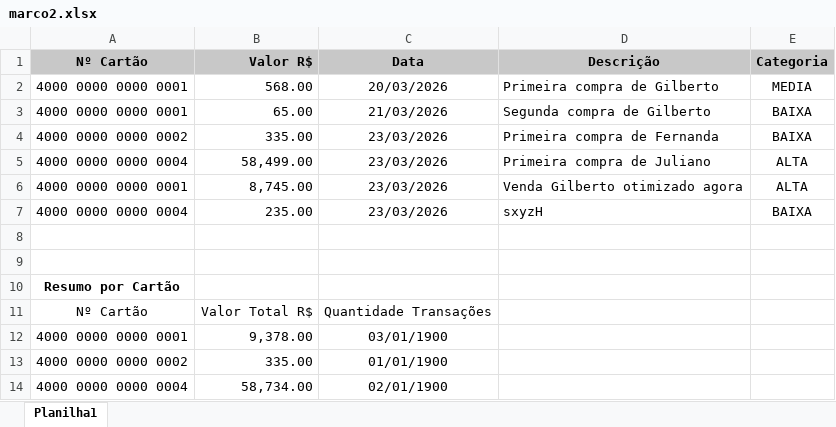
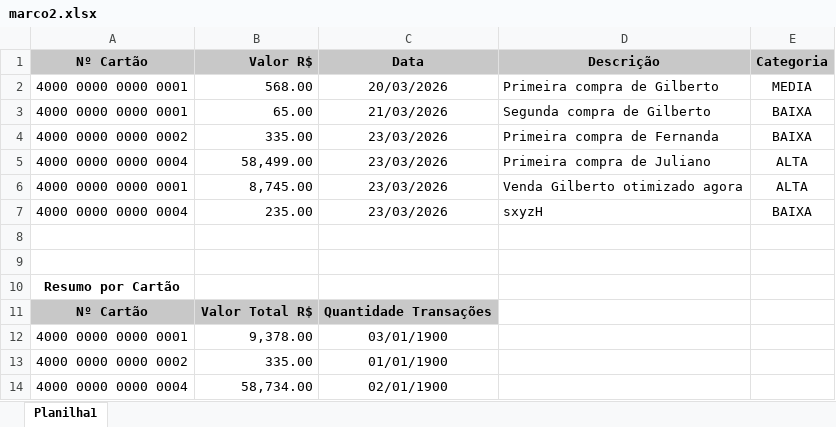
Before and after one commit to gilsiltolenitno/desafioVB6, an Excel workbook: relatorios/marco2.xlsx, sheet Planilha1, drawn as a sheet; values as stored, in another font and other column widths than the file's, no borders; the diff names each change by its address in the sheet, - before the commit and + after, or states it on an @@ line.

Commit message:
Ajustes no layout do Relatório

```diff
--- a/relatorios/marco2.xlsx (sheet Planilha1)
+++ b/relatorios/marco2.xlsx (sheet Planilha1)
@@ A11:C11 fill: none → #C8C8C8, bold: off → on @@
```
